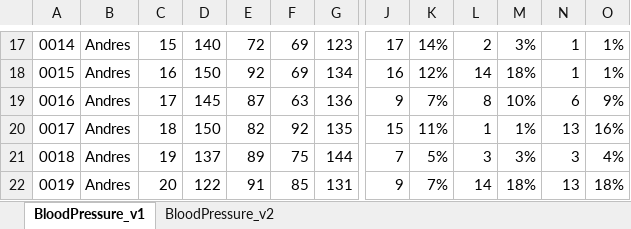
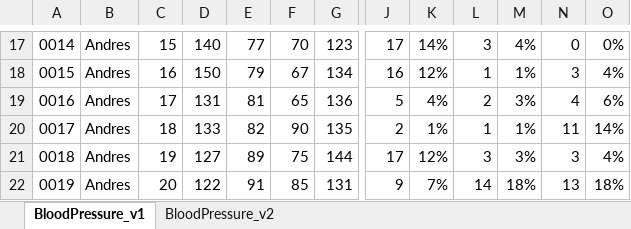
Before and after one commit to Robcib-GIT/Soft-Actuator-Measurement, an Excel workbook: Otros/Pruebas/Python/Finales/data/RESULTADOS.xlsx, sheet BloodPressure_v1, drawn as a sheet; only a part is shown, gaps mark what is left out; values as stored, in another font and other column widths than the file's, no cell formats; conditional formats not drawn; the diff covers the shown part only; the diff names each change by its address in the sheet, - before the commit and + after, or states it on an @@ line.

```diff
--- a/Otros/Pruebas/Python/Finales/data/RESULTADOS.xlsx (sheet BloodPressure_v1)
+++ b/Otros/Pruebas/Python/Finales/data/RESULTADOS.xlsx (sheet BloodPressure_v1)
-E17: 72
+E17: 77
-F17: 69
+F17: 70
-L17: 2
+L17: 3
-M17: 3%
+M17: 4%
-N17: 1
+N17: 0
-O17: 1%
+O17: 0%
-E18: 92
+E18: 79
-F18: 69
+F18: 67
-L18: 14
+L18: 1
-M18: 18%
+M18: 1%
-N18: 1
+N18: 3
-O18: 1%
+O18: 4%
-D19: 145
+D19: 131
-E19: 87
+E19: 81
-F19: 63
+F19: 65
-J19: 9
+J19: 5
-K19: 7%
+K19: 4%
-L19: 8
+L19: 2
-M19: 10%
+M19: 3%
-N19: 6
+N19: 4
-O19: 9%
+O19: 6%
-D20: 150
+D20: 133
-F20: 92
+F20: 90
-J20: 15
+J20: 2
-K20: 11%
+K20: 1%
-N20: 13
+N20: 11
-O20: 16%
+O20: 14%
-D21: 137
+D21: 127
-J21: 7
+J21: 17
-K21: 5%
+K21: 12%
```
Also changed, not shown: 99 edited cells and merged cells elsewhere in this sheet, cell formats, formulas that keep their value, 2 other files.
